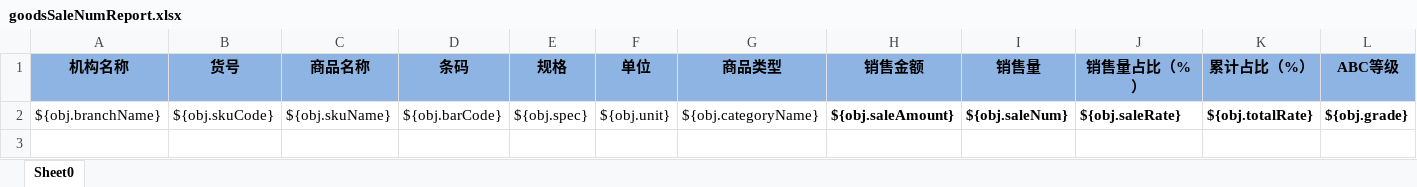
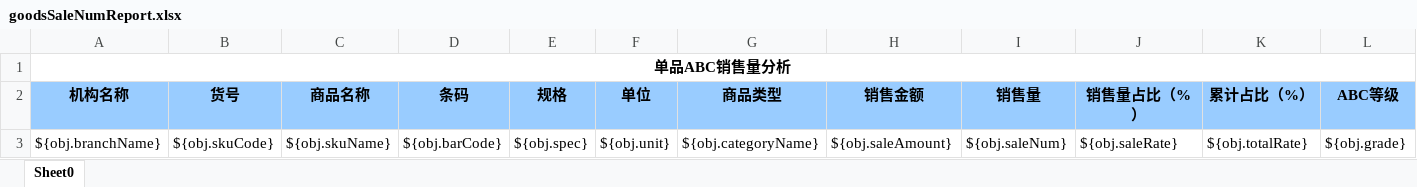
Before and after one commit to zly1988203/easyUI-web, an Excel workbook: src/main/resources/template/excel/export/goodsSaleNumReport.xlsx, sheet Sheet0, drawn as a sheet; values as stored, in another font and other column widths than the file's, no borders; addresses are those after the commit; the diff names each change by its address in the sheet, - before the commit and + after, or states it on an @@ line.

```diff
--- a/src/main/resources/template/excel/export/goodsSaleNumReport.xlsx (sheet Sheet0)
+++ b/src/main/resources/template/excel/export/goodsSaleNumReport.xlsx (sheet Sheet0)
+row 1: 单品ABC销售量分析
-A2:L2 fill: #8EB4E3
+A2:L2 fill: #99CCFF
-H3:L3 bold: on
+H3:L3 bold: off
```
Also changed, not shown: src/main/resources/template/excel/export/TradeOrderCountReport.xlsx, src/main/resources/template/excel/export/goodsOutInDetailReport.xlsx, 26 other files.
